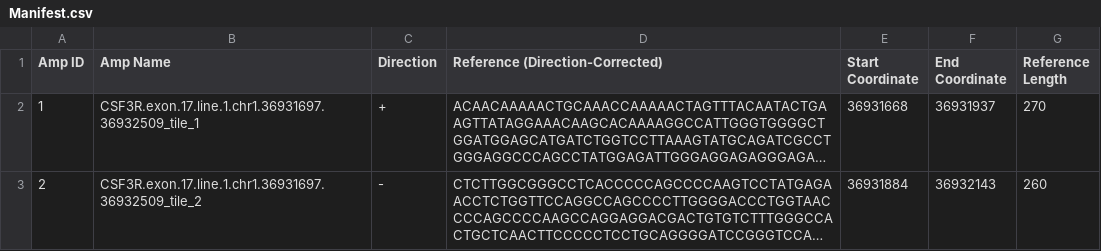
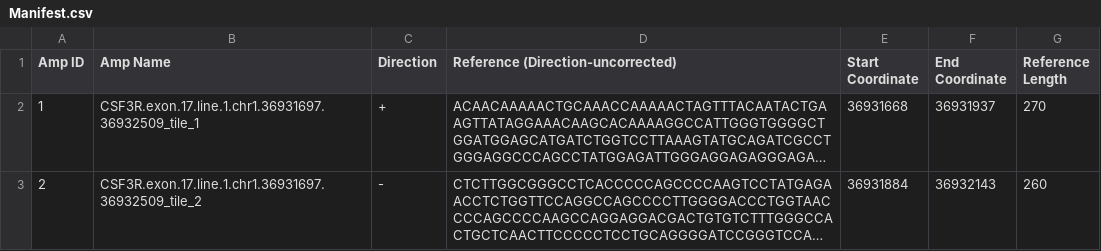
Before and after one commit to cjx3711/aml-processor, a CSV file: milo/references/Manifest.csv, drawn as a sheet; only a part is shown; long unchanged cells end in …; the diff names each change by its address in the sheet, - before the commit and + after, or states it on an @@ line.

Commit message:
Corrected manifest amplicon seq based on direction

```diff
--- a/milo/references/Manifest.csv
+++ b/milo/references/Manifest.csv
-D1: Reference (Direction-Corrected)
+D1: Reference (Direction-uncorrected)
```
Also changed, not shown: 2 other files.
